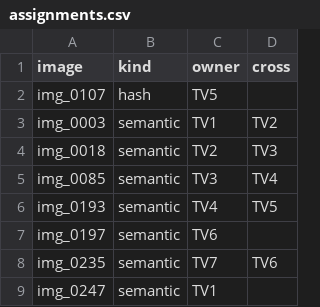
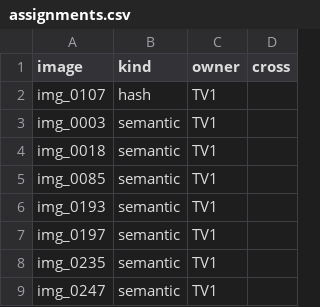
Before and after one commit to Cheese1501/K5-L23-Day10-T2412-Dataset-Release-Handover, a CSV file: submission/de_an/assignments.csv, drawn as a sheet.

Commit message:
docs: assign all pending exam reviews to TV1 with conditional guidance

```diff
--- a/submission/de_an/assignments.csv
+++ b/submission/de_an/assignments.csv
@@ -1,9 +1,9 @@
 image,kind,owner,cross
-img_0107,hash,TV5,
-img_0003,semantic,TV1,TV2
-img_0018,semantic,TV2,TV3
-img_0085,semantic,TV3,TV4
-img_0193,semantic,TV4,TV5
-img_0197,semantic,TV6,
-img_0235,semantic,TV7,TV6
+img_0107,hash,TV1,
+img_0003,semantic,TV1,
+img_0018,semantic,TV1,
+img_0085,semantic,TV1,
+img_0193,semantic,TV1,
+img_0197,semantic,TV1,
+img_0235,semantic,TV1,
 img_0247,semantic,TV1,
```
Also changed, not shown: 3 other files.
